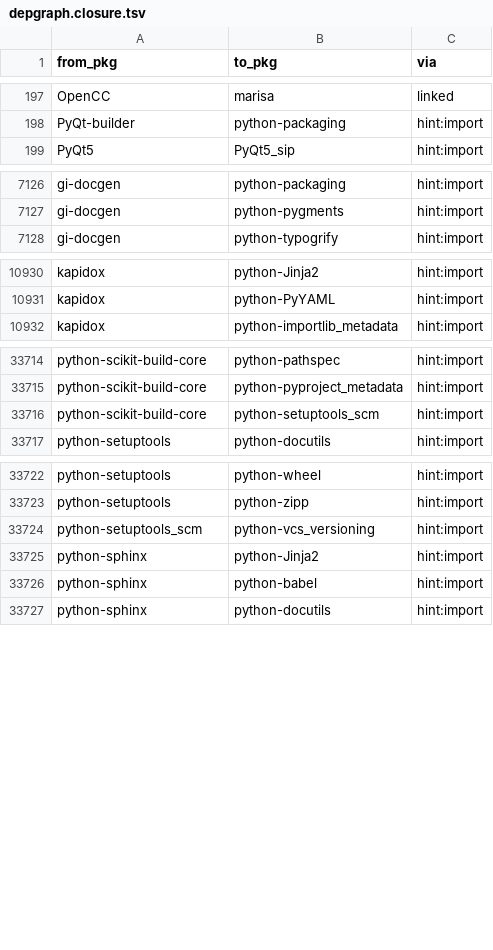
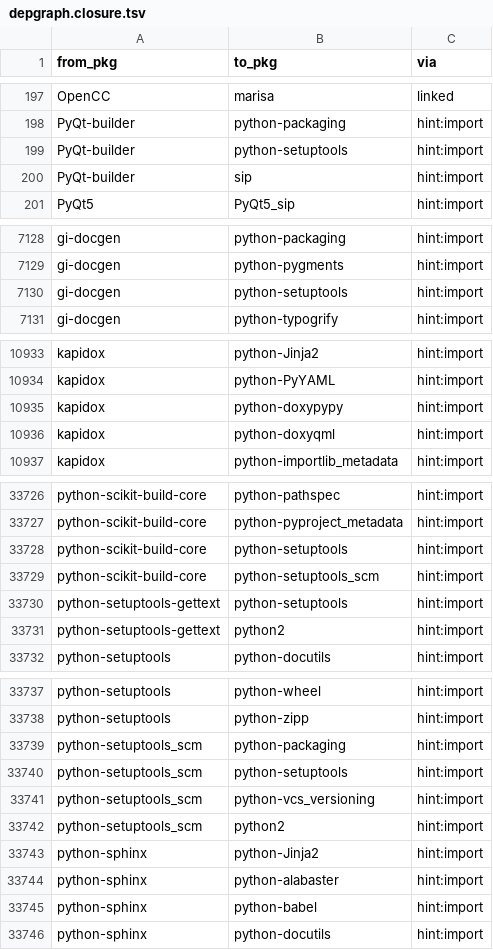
Before and after one commit to rizitis/Slackware64-Current-sofiles, a TSV file: depgraph.closure.tsv, drawn as a sheet; only a part is shown, gaps mark what is left out; the diff covers the shown part only; the diff names each change by its address in the sheet, - before the commit and + after, or states it on an @@ line.

```diff
--- a/depgraph.closure.tsv
+++ b/depgraph.closure.tsv
+row 199: PyQt-builder | python-setuptools | hint:import
+row 200: PyQt-builder | sip | hint:import
+row 7130: gi-docgen | python-setuptools | hint:import
+row 10935: kapidox | python-doxypypy | hint:import
+row 10936: kapidox | python-doxyqml | hint:import
+row 33728: python-scikit-build-core | python-setuptools | hint:import
+row 33730: python-setuptools-gettext | python-setuptools | hint:import
+row 33731: python-setuptools-gettext | python2 | hint:import
+row 33739: python-setuptools_scm | python-packaging | hint:import
+row 33740: python-setuptools_scm | python-setuptools | hint:import
+row 33742: python-setuptools_scm | python2 | hint:import
+row 33744: python-sphinx | python-alabaster | hint:import
```
Also changed, not shown: 13 added rows elsewhere in this file, depgraph.hints.tsv, 3 other files.
